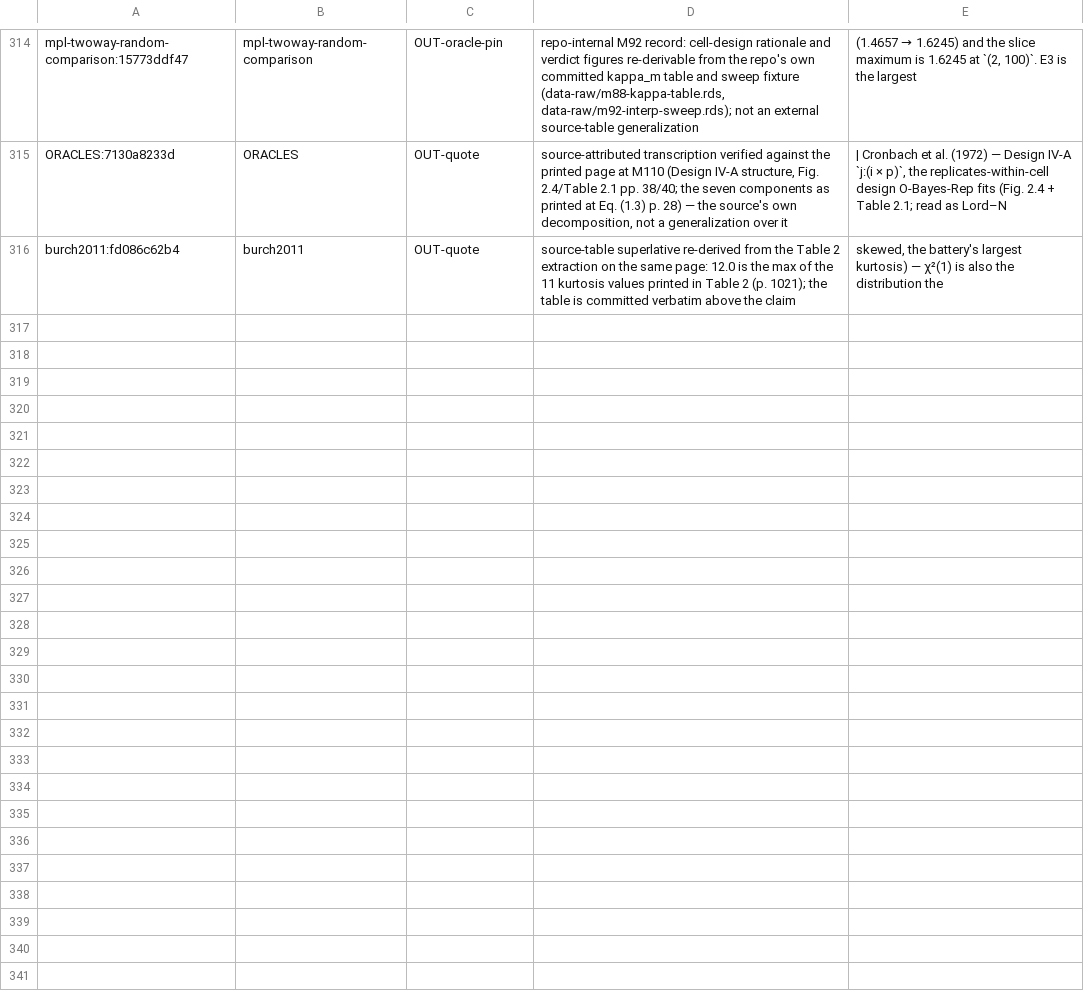
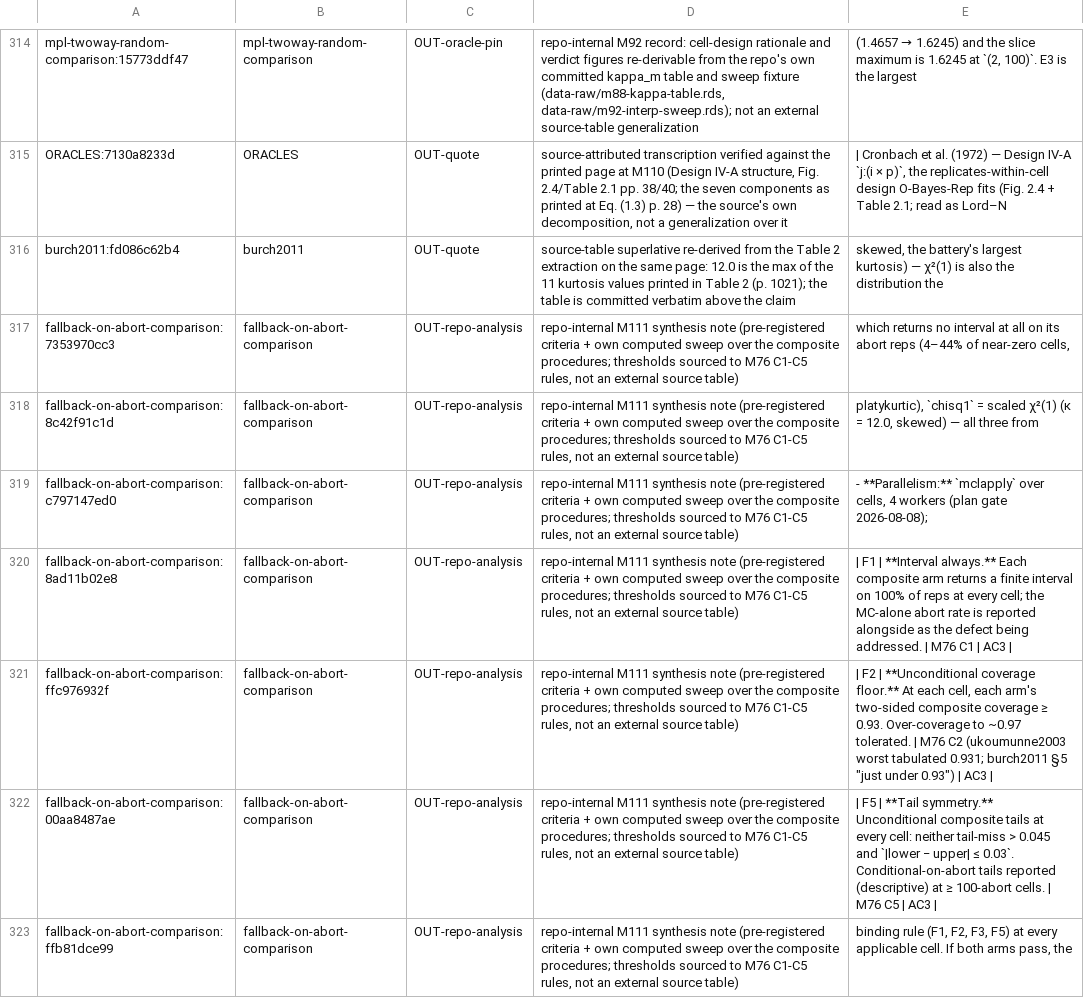
Before and after one commit to jmgirard/intraclass, a TSV file: data-raw/generalizing-claims-triage.tsv, drawn as a sheet; only a part is shown, gaps mark what is left out.

```diff
--- a/data-raw/generalizing-claims-triage.tsv
+++ b/data-raw/generalizing-claims-triage.tsv
@@ -316 +316,8 @@ ORACLES:7130a8233d	ORACLES	OUT-quote	source-attributed transcription verified ag
 burch2011:fd086c62b4	burch2011	OUT-quote	source-table superlative re-derived from the Table 2 extraction on the same page: 12.0 is the max of the 11 kurtosis values printed in Table 2 (p. 1021); the table is committed verbatim above the claim	skewed, the battery's largest kurtosis) — χ²(1) is also the distribution the
+fallback-on-abort-comparison:7353970cc3	fallback-on-abort-comparison	OUT-repo-analysis	repo-internal M111 synthesis note (pre-registered criteria + own computed sweep over the composite procedures; thresholds sourced to M76 C1-C5 rules, not an external source table)	which returns no interval at all on its abort reps (4–44% of near-zero cells,
+fallback-on-abort-comparison:8c42f91c1d	fallback-on-abort-comparison	OUT-repo-analysis	repo-internal M111 synthesis note (pre-registered criteria + own computed sweep over the composite procedures; thresholds sourced to M76 C1-C5 rules, not an external source table)	  platykurtic), `chisq1` = scaled χ²(1) (κ = 12.0, skewed) — all three from
+fallback-on-abort-comparison:c797147ed0	fallback-on-abort-comparison	OUT-repo-analysis	repo-internal M111 synthesis note (pre-registered criteria + own computed sweep over the composite procedures; thresholds sourced to M76 C1-C5 rules, not an external source table)	- **Parallelism:** `mclapply` over cells, 4 workers (plan gate 2026-08-08);
+fallback-on-abort-comparison:8ad11b02e8	fallback-on-abort-comparison	OUT-repo-analysis	repo-internal M111 synthesis note (pre-registered criteria + own computed sweep over the composite procedures; thresholds sourced to M76 C1-C5 rules, not an external source table)	| F1 | **Interval always.** Each composite arm returns a finite interval on 100% of reps at every cell; the MC-alone abort rate is reported alongside as the defect being addressed. | M76 C1 | AC3 |
+fallback-on-abort-comparison:ffc976932f	fallback-on-abort-comparison	OUT-repo-analysis	repo-internal M111 synthesis note (pre-registered criteria + own computed sweep over the composite procedures; thresholds sourced to M76 C1-C5 rules, not an external source table)	| F2 | **Unconditional coverage floor.** At each cell, each arm's two-sided composite coverage ≥ 0.93. Over-coverage to ~0.97 tolerated. | M76 C2 (ukoumunne2003 worst tabulated 0.931; burch2011 §5 "just under 0.93") | AC3 |
+fallback-on-abort-comparison:00aa8487ae	fallback-on-abort-comparison	OUT-repo-analysis	repo-internal M111 synthesis note (pre-registered criteria + own computed sweep over the composite procedures; thresholds sourced to M76 C1-C5 rules, not an external source table)	| F5 | **Tail symmetry.** Unconditional composite tails at every cell: neither tail-miss > 0.045 and `|lower − upper| ≤ 0.03`. Conditional-on-abort tails reported (descriptive) at ≥ 100-abort cells. | M76 C5 | AC3 |
+fallback-on-abort-comparison:ffb81dce99	fallback-on-abort-comparison	OUT-repo-analysis	repo-internal M111 synthesis note (pre-registered criteria + own computed sweep over the composite procedures; thresholds sourced to M76 C1-C5 rules, not an external source table)	binding rule (F1, F2, F3, F5) at every applicable cell. If both arms pass, the
```
Also changed, not shown: 3 other files.
